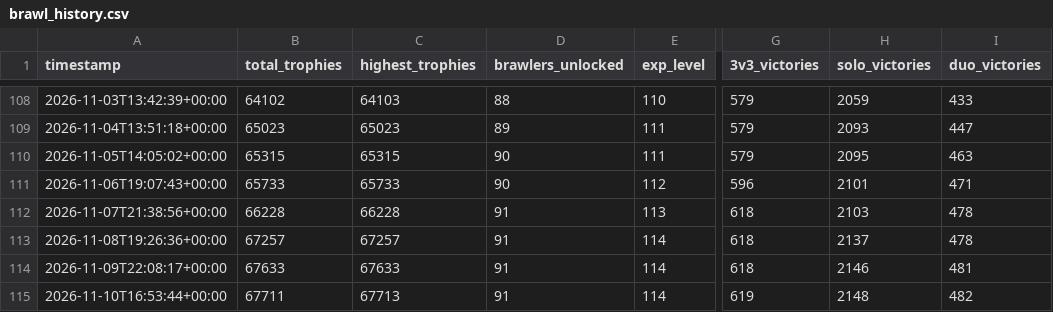
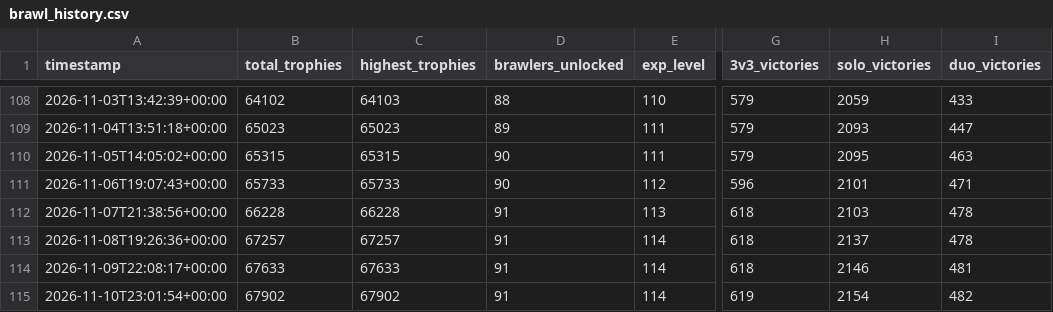
Before and after one commit to DanielCharles11599/Personal-Projects, a CSV file: Brawl Stars Tracker/brawl_history.csv, drawn as a sheet; only a part is shown, gaps mark what is left out; the diff names each change by its address in the sheet, - before the commit and + after, or states it on an @@ line.

```diff
--- a/Brawl Stars Tracker/brawl_history.csv
+++ b/Brawl Stars Tracker/brawl_history.csv
-A115 (timestamp): 2026-11-10T16:53:44+00:00
+A115 (timestamp): 2026-11-10T23:01:54+00:00
-B115 (total_trophies): 67711
+B115 (total_trophies): 67902
-C115 (highest_trophies): 67713
+C115 (highest_trophies): 67902
-H115 (solo_victories): 2148
+H115 (solo_victories): 2154
```
Also changed, not shown: Brawl Stars Tracker/battle_log.csv, Brawl Stars Tracker/brawler_history.csv, 2 other files.
